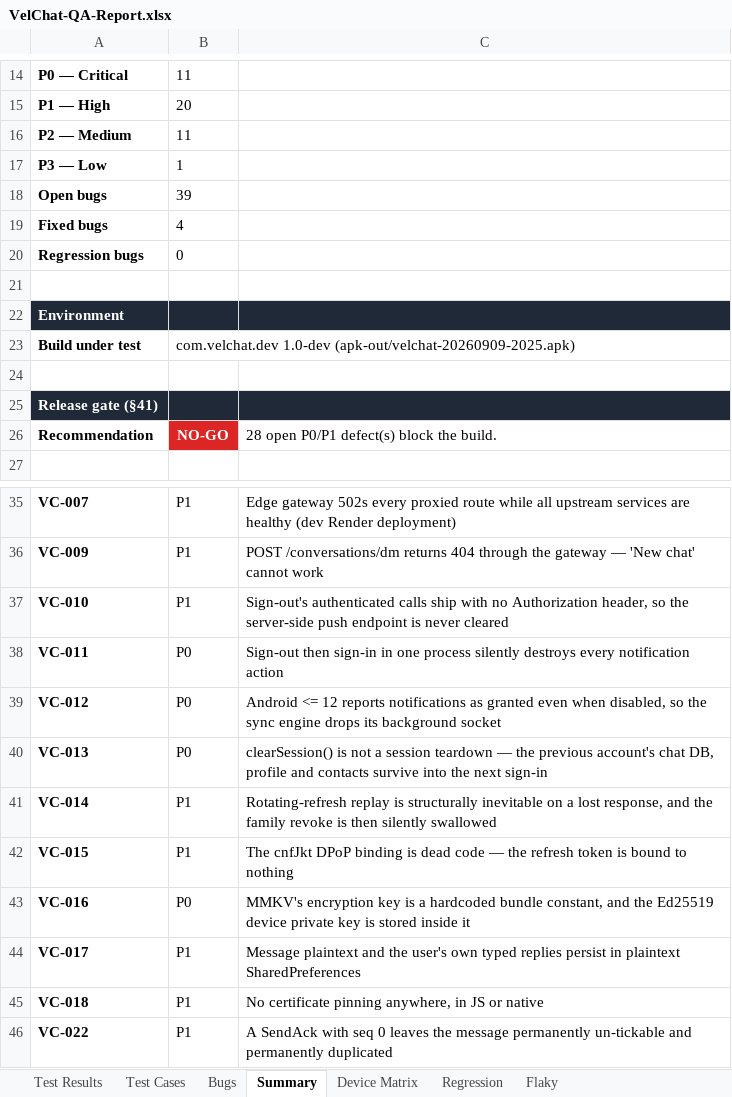
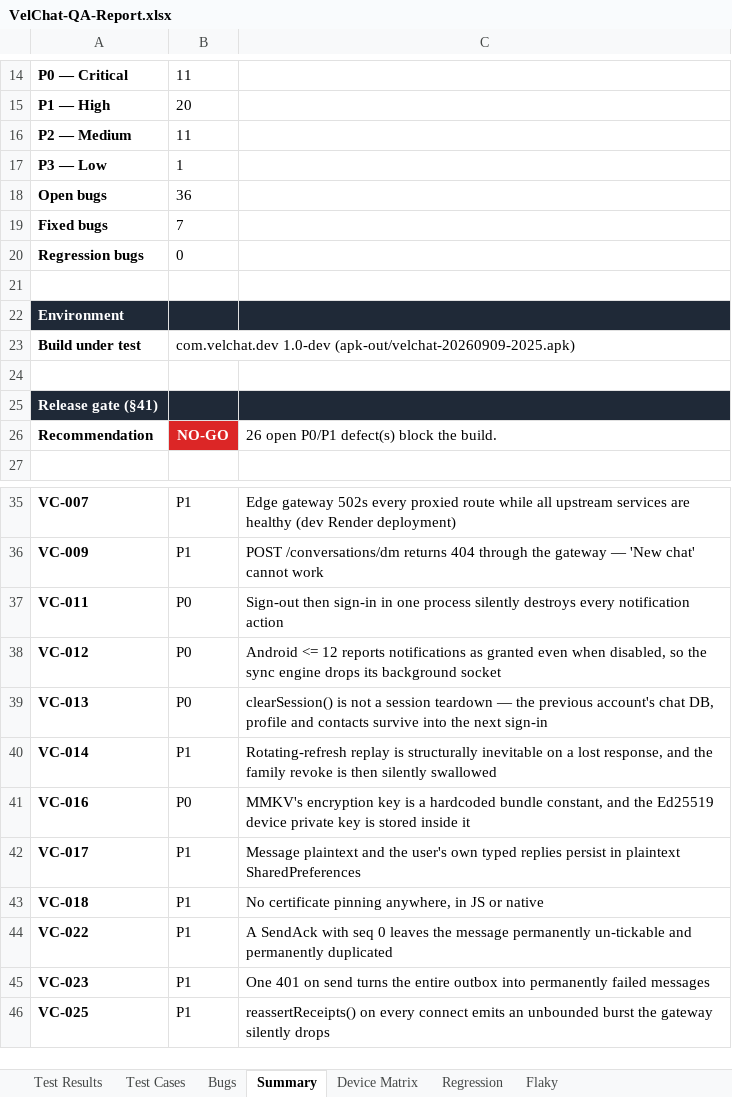
Before and after one commit to Aayushajs/VELCHAT-FRONTEND, an Excel workbook: QA/reports/VelChat-QA-Report.xlsx, sheet Summary, drawn as a sheet; only a part is shown, gaps mark what is left out; the shorter side is filled out with more unchanged rows; values as stored, in another font and other column widths than the file's, no borders; the diff names each change by its address in the sheet, - before the commit and + after, or states it on an @@ line.

```diff
--- a/QA/reports/VelChat-QA-Report.xlsx (sheet Summary)
+++ b/QA/reports/VelChat-QA-Report.xlsx (sheet Summary)
-B18: 39
+B18: 36
-B19: 4
+B19: 7
-C26: 28 open P0/P1 defect(s) block the build.
+C26: 26 open P0/P1 defect(s) block the build.
-row 37: VC-010 | P1 | Sign-out's authenticated calls ship with no Authorization header, so the server-side push endpoint is never cleared
-row 42: VC-015 | P1 | The cnfJkt DPoP binding is dead code — the refresh token is bound to nothing
```
Also changed, not shown: sheet Regression, sheet Bugs, sheet Test Results, 5 other files.
